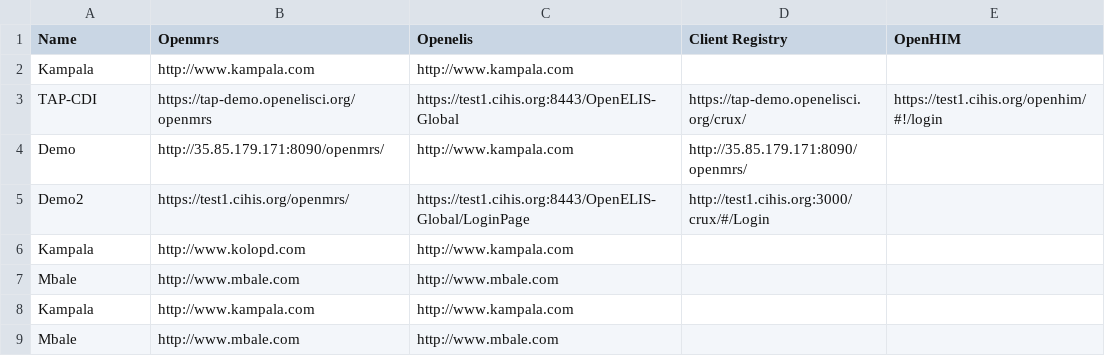
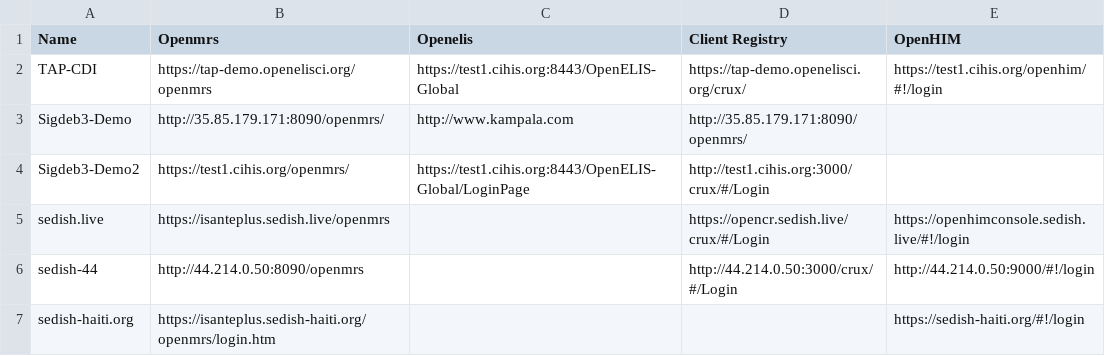
Before and after one commit to I-TECH-UW/sigdep-dashboard, a CSV file: server/uploads/locations.csv, drawn as a sheet.

Commit message:
update servers

```diff
--- a/server/uploads/locations.csv
+++ b/server/uploads/locations.csv
@@ -1,9 +1,7 @@
 Name,Openmrs,Openelis,Client Registry,OpenHIM
-Kampala,http://www.kampala.com,http://www.kampala.com,,
 TAP-CDI,https://tap-demo.openelisci.org/openmrs,https://test1.cihis.org:8443/OpenELIS-Global,https://tap-demo.openelisci.org/crux/,https://test1.cihis.org/openhim/#!/login
-Demo,http://35.85.179.171:8090/openmrs/,http://www.kampala.com,http://35.85.179.171:8090/openmrs/,
-Demo2,https://test1.cihis.org/openmrs/,https://test1.cihis.org:8443/OpenELIS-Global/LoginPage,http://test1.cihis.org:3000/crux/#/Login,
-Kampala,http://www.kolopd.com,http://www.kampala.com,,
-Mbale,http://www.mbale.com,http://www.mbale.com,,
-Kampala,http://www.kampala.com,http://www.kampala.com,,
-Mbale,http://www.mbale.com,http://www.mbale.com,,
+Sigdeb3-Demo,http://35.85.179.171:8090/openmrs/,http://www.kampala.com,http://35.85.179.171:8090/openmrs/,
+Sigdeb3-Demo2,https://test1.cihis.org/openmrs/,https://test1.cihis.org:8443/OpenELIS-Global/LoginPage,http://test1.cihis.org:3000/crux/#/Login,
+sedish.live,https://isanteplus.sedish.live/openmrs,,https://opencr.sedish.live/crux/#/Login,https://openhimconsole.sedish.live/#!/login
+sedish-44,http://44.214.0.50:8090/openmrs,,http://44.214.0.50:3000/crux/#/Login,http://44.214.0.50:9000/#!/login
+sedish-haiti.org,https://isanteplus.sedish-haiti.org/openmrs/login.htm,,,https://sedish-haiti.org/#!/login
```
